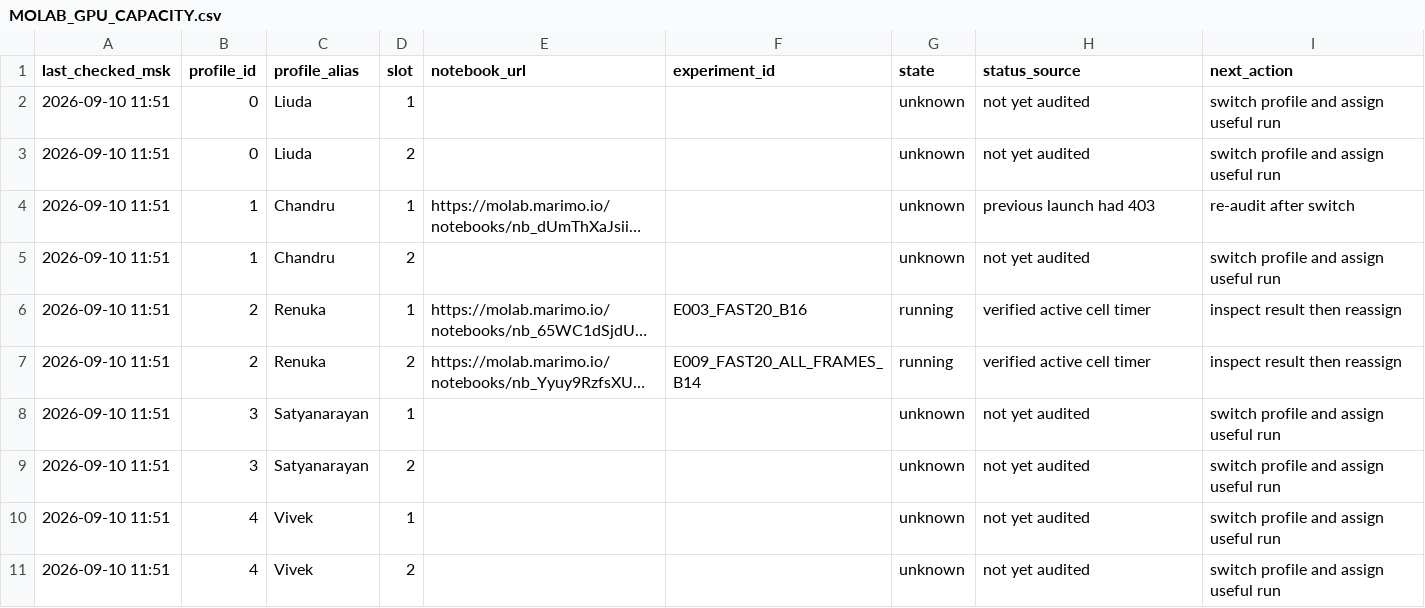
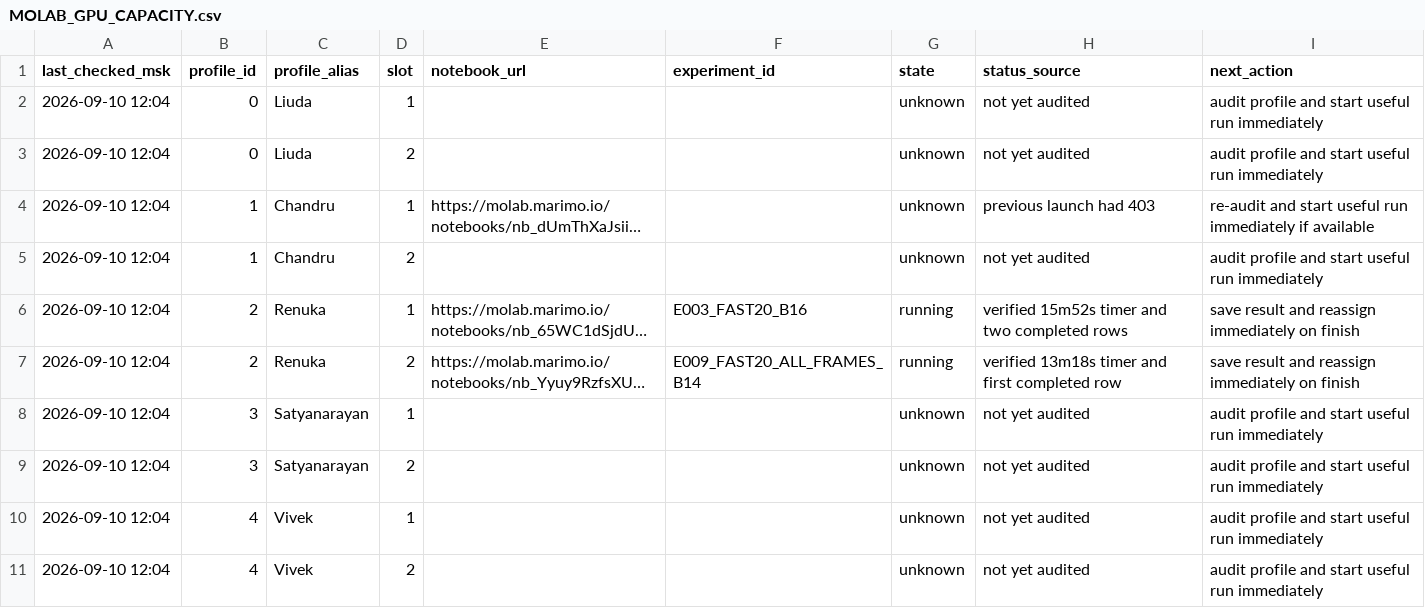
Before and after one commit to cheldieva-l/ihes-13-methods, a CSV file: MOLAB_GPU_CAPACITY.csv, drawn as a sheet; long unchanged cells end in …; the diff names each change by its address in the sheet, - before the commit and + after, or states it on an @@ line.

Commit message:
Use all ten Molab GPU slots continuously

```diff
--- a/MOLAB_GPU_CAPACITY.csv
+++ b/MOLAB_GPU_CAPACITY.csv
-A2:A11 (last_checked_msk): 2026-09-10 11:51
+A2:A11 (last_checked_msk): 2026-09-10 12:04
-I2:I3 (next_action): switch profile and assign useful run
+I2:I3 (next_action): audit profile and start useful run immediately
-I4 (next_action): re-audit after switch
+I4 (next_action): re-audit and start useful run immediately if available
-I5 (next_action): switch profile and assign useful run
+I5 (next_action): audit profile and start useful run immediately
-H6 (status_source): verified active cell timer
+H6 (status_source): verified 15m52s timer and two completed rows
-I6:I7 (next_action): inspect result then reassign
+I6:I7 (next_action): save result and reassign immediately on finish
-H7 (status_source): verified active cell timer
+H7 (status_source): verified 13m18s timer and first completed row
-I8:I11 (next_action): switch profile and assign useful run
+I8:I11 (next_action): audit profile and start useful run immediately
```
Also changed, not shown: 2 other files.
